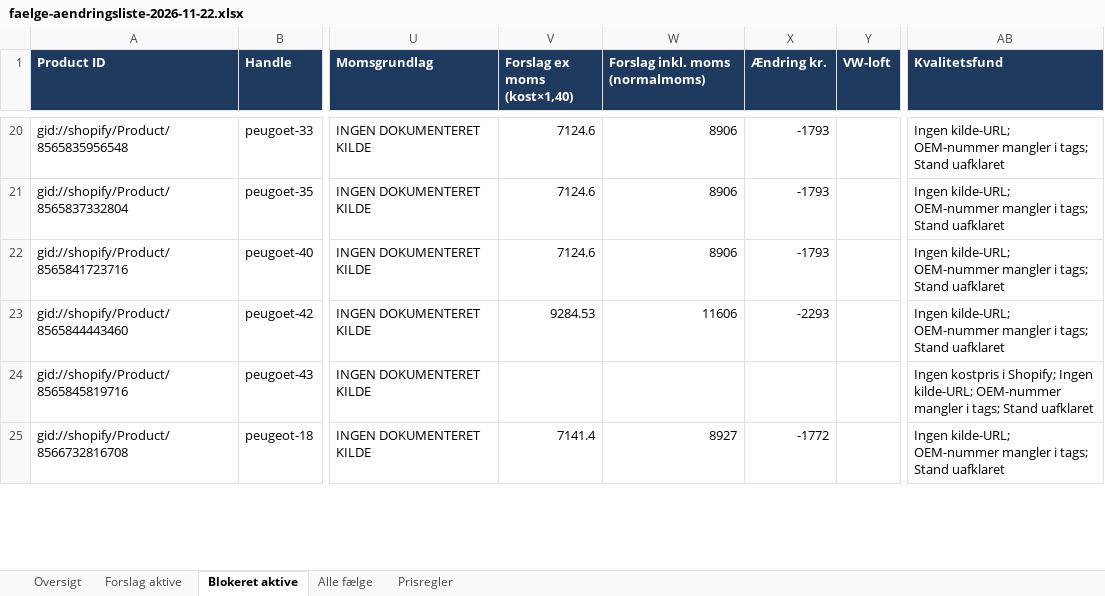
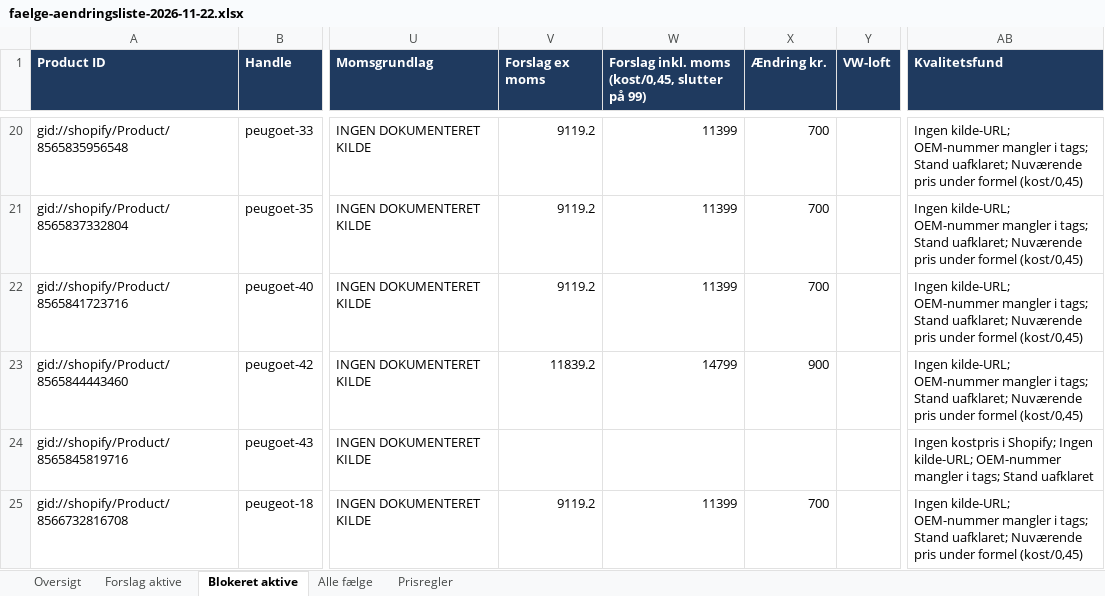
Before and after one commit to thedamsgaard94-ctrl/marketingskills, an Excel workbook: pdparts/faelge-aendringsliste-2026-11-22.xlsx, sheet Blokeret aktive, drawn as a sheet; only a part is shown, gaps mark what is left out; values as stored, in another font and other column widths than the file's, no borders; the diff covers the shown part only; the diff names each change by its address in the sheet, - before the commit and + after, or states it on an @@ line.

```diff
--- a/pdparts/faelge-aendringsliste-2026-11-22.xlsx (sheet Blokeret aktive)
+++ b/pdparts/faelge-aendringsliste-2026-11-22.xlsx (sheet Blokeret aktive)
-V1: Forslag ex moms (kost×1,40)
+V1: Forslag ex moms
-W1: Forslag inkl. moms (normalmoms)
+W1: Forslag inkl. moms (kost/0,45, slutter på 99)
-V20:V22 (Forslag ex moms): 7124.6
+V20:V22 (Forslag ex moms): 9119.2
-W20:W22: 8906
+W20:W22: 11399
-X20:X22 (Ændring kr.): -1793
+X20:X22 (Ændring kr.): 700
-AB20:AB23 (Kvalitetsfund): …tags; Stand uafklaret
+AB20:AB23 (Kvalitetsfund): …tags; Stand uafklaret; Nuværende pris under formel (kost/0,45)
-V23 (Forslag ex moms): 9284.53
+V23 (Forslag ex moms): 11839.2
-W23: 11606
+W23: 14799
-X23 (Ændring kr.): -2293
+X23 (Ændring kr.): 900
-V25 (Forslag ex moms): 7141.4
+V25 (Forslag ex moms): 9119.2
-W25: 8927
+W25: 11399
-X25 (Ændring kr.): -1772
+X25 (Ændring kr.): 700
-AB25 (Kvalitetsfund): …tags; Stand uafklaret
+AB25 (Kvalitetsfund): …tags; Stand uafklaret; Nuværende pris under formel (kost/0,45)
```
Also changed, not shown: 1866 edited cells elsewhere in this sheet, sheet Forslag aktive, sheet Alle fælge, sheet Oversigt, sheet Prisregler, 5 other files.
